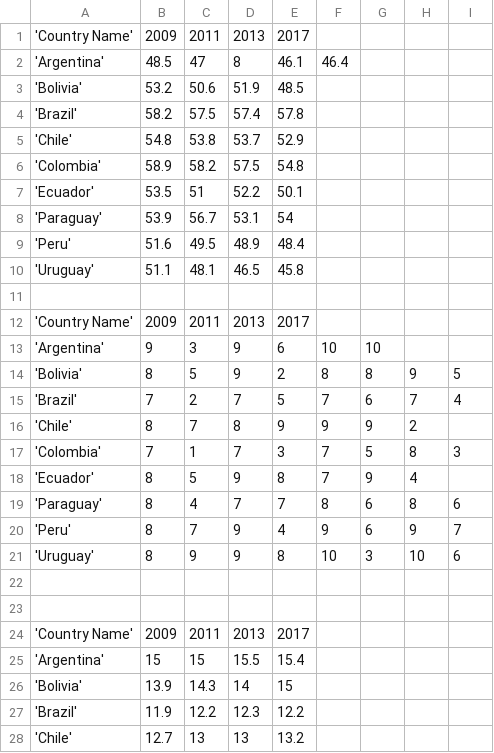
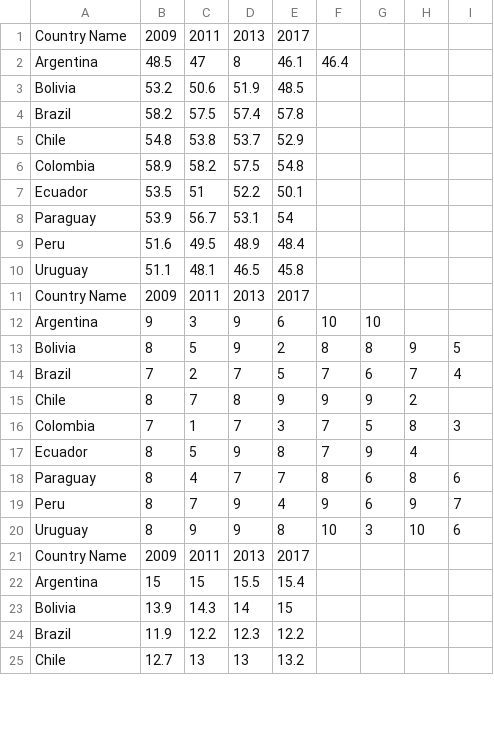
Before and after one commit to giolikescookies/EPGE, a CSV file: Database.csv, drawn as a sheet; only a part is shown; the diff covers the shown part only.

```diff
--- a/Database.csv
+++ b/Database.csv
@@ -1,28 +1,25 @@
-'Country Name',2009,2011,2013,2017
-'Argentina',48.5,47,8,46.1,46.4
-'Bolivia',53.2,50.6,51.9,48.5
-'Brazil',58.2,57.5,57.4,57.8
-'Chile',54.8,53.8,53.7,52.9
-'Colombia',58.9,58.2,57.5,54.8
-'Ecuador',53.5,51,52.2,50.1
-'Paraguay',53.9,56.7,53.1,54
-'Peru',51.6,49.5,48.9,48.4
-'Uruguay',51.1,48.1,46.5,45.8
-
-'Country Name',2009,2011,2013,2017
-'Argentina',9,3,9,6,10,10
-'Bolivia',8,5,9,2,8,8,9,5
-'Brazil',7,2,7,5,7,6,7,4
-'Chile',8,7,8,9,9,9,2
-'Colombia',7,1,7,3,7,5,8,3
-'Ecuador',8,5,9,8,7,9,4
-'Paraguay',8,4,7,7,8,6,8,6
-'Peru',8,7,9,4,9,6,9,7
-'Uruguay',8,9,9,8,10,3,10,6
-
-
-'Country Name',2009,2011,2013,2017
-'Argentina',15,15,15.5,15.4
-'Bolivia',13.9,14.3,14,15
-'Brazil',11.9,12.2,12.3,12.2
-'Chile',12.7,13,13,13.2
+Country Name,2009,2011,2013,2017
+Argentina,48.5,47,8,46.1,46.4
+Bolivia,53.2,50.6,51.9,48.5
+Brazil,58.2,57.5,57.4,57.8
+Chile,54.8,53.8,53.7,52.9
+Colombia,58.9,58.2,57.5,54.8
+Ecuador,53.5,51,52.2,50.1
+Paraguay,53.9,56.7,53.1,54
+Peru,51.6,49.5,48.9,48.4
+Uruguay,51.1,48.1,46.5,45.8
+Country Name,2009,2011,2013,2017
+Argentina,9,3,9,6,10,10
+Bolivia,8,5,9,2,8,8,9,5
+Brazil,7,2,7,5,7,6,7,4
+Chile,8,7,8,9,9,9,2
+Colombia,7,1,7,3,7,5,8,3
+Ecuador,8,5,9,8,7,9,4
+Paraguay,8,4,7,7,8,6,8,6
+Peru,8,7,9,4,9,6,9,7
+Uruguay,8,9,9,8,10,3,10,6
+Country Name,2009,2011,2013,2017
+Argentina,15,15,15.5,15.4
+Bolivia,13.9,14.3,14,15
+Brazil,11.9,12.2,12.3,12.2
+Chile,12.7,13,13,13.2
```
Also changed, not shown: 3 removed rows and 25 edited cells elsewhere in this file.
